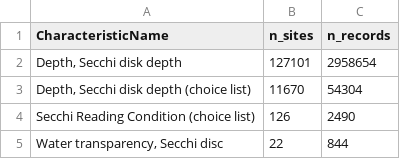
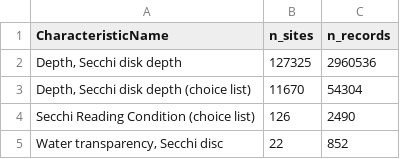
Before and after one commit to mbrousil/AquaMatch_download_WQP, a CSV file: 1_inventory/log/sdd_summary_wqp_inventory.csv, drawn as a sheet.

```diff
--- a/1_inventory/log/sdd_summary_wqp_inventory.csv
+++ b/1_inventory/log/sdd_summary_wqp_inventory.csv
@@ -1,5 +1,5 @@
 CharacteristicName,n_sites,n_records
-"Depth, Secchi disk depth",127101,2958654
+"Depth, Secchi disk depth",127325,2960536
 "Depth, Secchi disk depth (choice list)",11670,54304
 Secchi Reading Condition (choice list),126,2490
-"Water transparency, Secchi disc",22,844
+"Water transparency, Secchi disc",22,852
```
Also changed, not shown: 1_inventory/log/chl_summary_wqp_inventory.csv, 7 other files.
